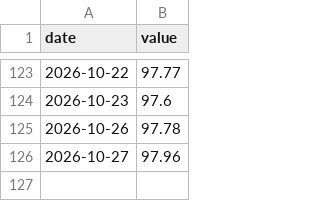
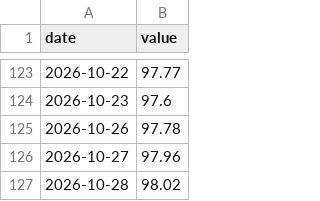
Before and after one commit to DuiArte/static-drift-weight, a CSV file: data/oos_replay.csv, drawn as a sheet; only a part is shown, gaps mark what is left out.

Commit message:
sync: thesis and published backtest figures (report 2026-05-30)
Generated by projects_sync from already-public outputs of DuiArte/ltcma
(origin/main 3685255be4d0, 2026-10-28):
- docs/bt_static_drift_weights.html  blob:ac36d1e32e6f  (report dated 2026-05-30)
- data/backtests_strategies.json  blob:084f4e8155fc  (catalog updated 2026-10-07)
- data/bt_replay/static_drift_weights.json  blob:cf351cb3446a  (2026-10-28)

Files: 0 added, 3 modified, 0 deleted.
Leak scan: clean (19 structural rules, 7 identity terms, 7 leak terms).

```diff
--- a/data/oos_replay.csv
+++ b/data/oos_replay.csv
@@ -126 +126,2 @@ date,value
 2026-10-27,97.96
+2026-10-28,98.02
```
Also changed, not shown: 2 other files.
